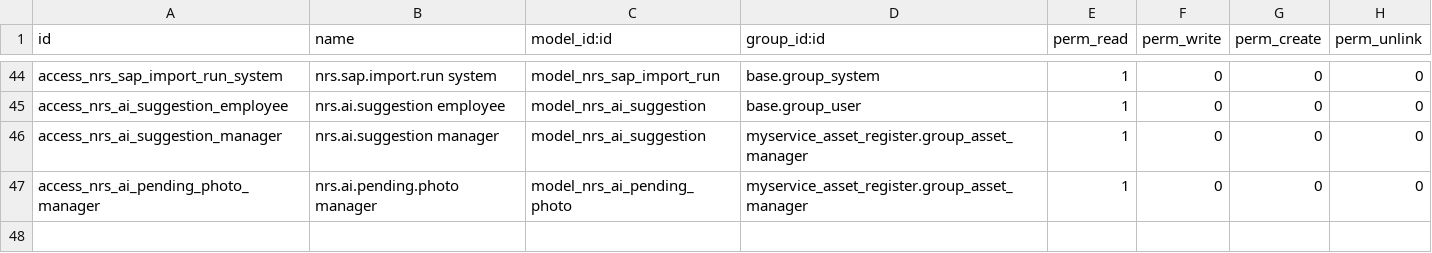
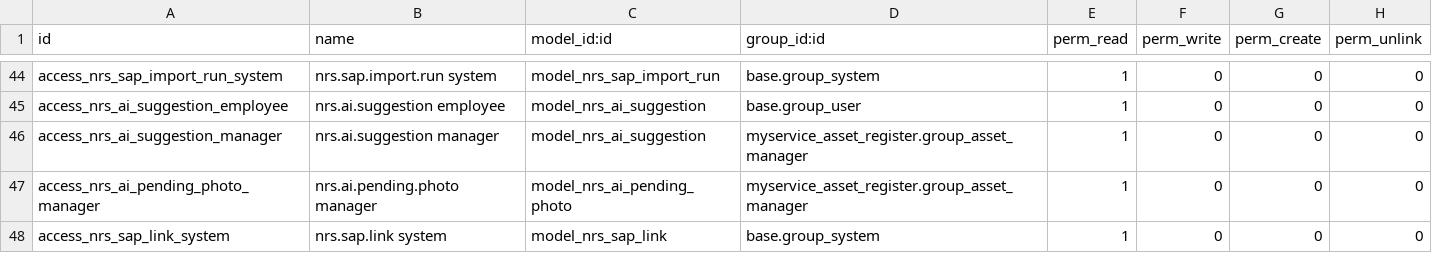
Before and after one commit to wmlmetro/Cadra, a CSV file: myservice_asset_register/security/ir.model.access.csv, drawn as a sheet; only a part is shown, gaps mark what is left out; the diff names each change by its address in the sheet, - before the commit and + after, or states it on an @@ line.

Commit message:
feat: the link — a register asset given its SAP number by two people, the contested list and duplicate flag, the 5% absent guard, the class evidence; the AI key in the environment; access-changes on Lagos days

```diff
--- a/myservice_asset_register/security/ir.model.access.csv
+++ b/myservice_asset_register/security/ir.model.access.csv
+row 48: access_nrs_sap_link_system | nrs.sap.link system | model_nrs_sap_link | base.group_system | 1 | 0 | 0 | 0
```
Also changed, not shown: 47 other files.
